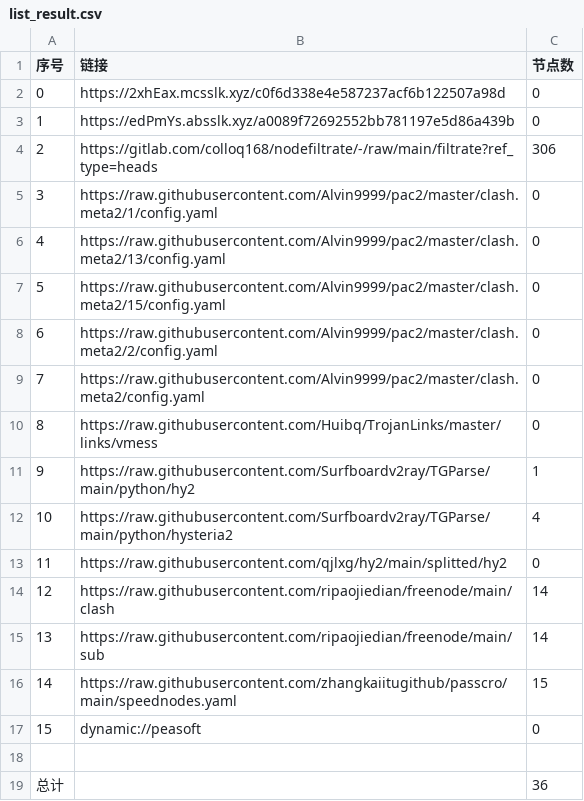
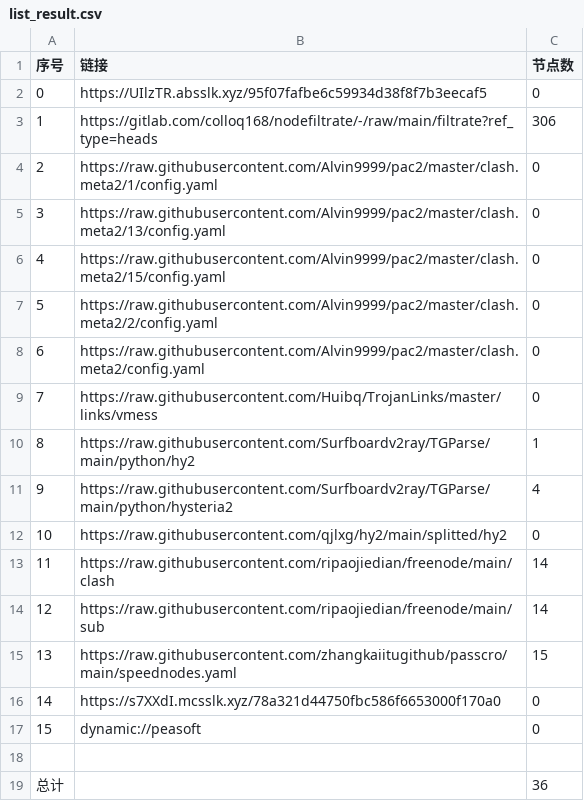
Before and after one commit to chengaopan/AutoMergePublicNodes, a CSV file: list_result.csv, drawn as a sheet; removed rows and columns are numbered as before the commit, all else as after; the diff names each change by its address in the sheet, - before the commit and + after, or states it on an @@ line.

```diff
--- a/list_result.csv
+++ b/list_result.csv
-B2 (链接): https://2xhEax.mcsslk.xyz/c0f6d338e4e587237acf6b122507a98d
+B2 (链接): https://UIlzTR.absslk.xyz/95f07fafbe6c59934d38f8f7b3eecaf5
-row 3: 1 | https://edPmYs.absslk.xyz/a0089f72692552bb781197e5d86a439b | 0
@@ column A (序号) renumbered between rows 3 and 15 @@
+row 16: 14 | https://s7XXdI.mcsslk.xyz/78a321d44750fbc586f6653000f170a0 | 0
```
Also changed, not shown: 19 other files.
